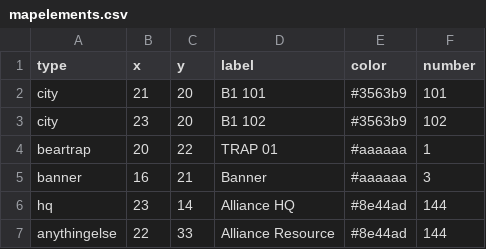
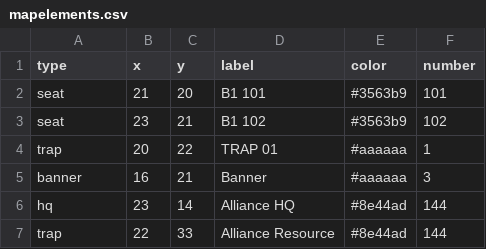
Before and after one commit to FalconeriLatrans/towmap, a CSV file: src/data/mapelements.csv, drawn as a sheet.

```diff
--- a/src/data/mapelements.csv
+++ b/src/data/mapelements.csv
@@ -1,7 +1,7 @@
 type,x,y,label,color,number
-city,21,20,B1 101,#3563b9,101
-city,23,20,B1 102,#3563b9,102
-beartrap,20,22,TRAP 01,#aaaaaa,1
+seat,21,20,B1 101,#3563b9,101
+seat,23,21,B1 102,#3563b9,102
+trap,20,22,TRAP 01,#aaaaaa,1
 banner,16,21,Banner,#aaaaaa,3
 hq,23,14,Alliance HQ,#8e44ad,144
-anythingelse,22,33,Alliance Resource,#8e44ad,144
+trap,22,33,Alliance Resource,#8e44ad,144
```
Also changed, not shown: 5 other files.
